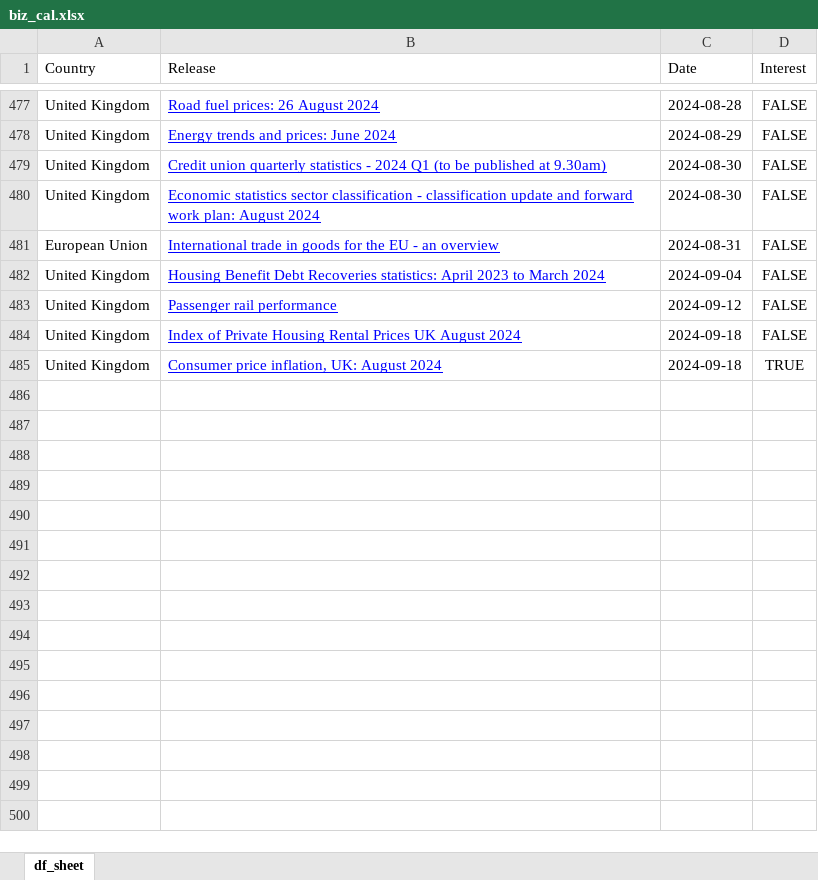
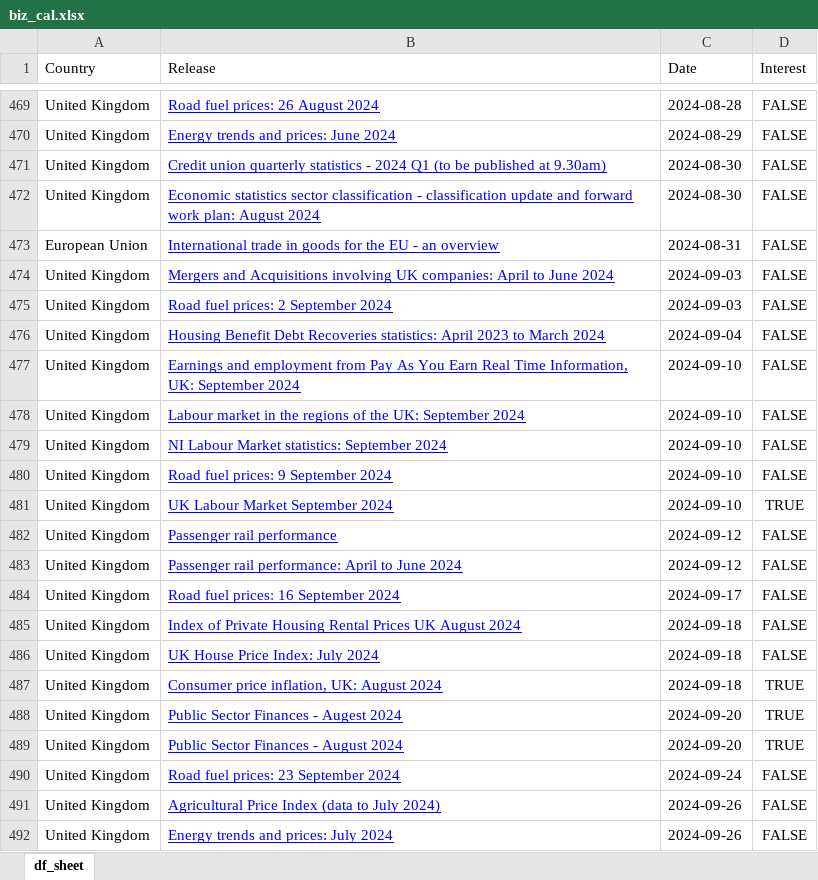
Before and after one commit to nicucalcea/data-diary, an Excel workbook: output/biz_cal.xlsx, sheet df_sheet, drawn as a sheet; only a part is shown, gaps mark what is left out; values as stored, in another font and other column widths than the file's, no borders; the diff covers the shown part only; the diff names each change by its address in the sheet, - before the commit and + after, or states it on an @@ line.

```diff
--- a/output/biz_cal.xlsx (sheet df_sheet)
+++ b/output/biz_cal.xlsx (sheet df_sheet)
+row 474: United Kingdom | Mergers and Acquisitions involving UK companies: April to June 2024 | 2024-09-03 | FALSE
+row 475: United Kingdom | Road fuel prices: 2 September 2024 | 2024-09-03 | FALSE
+row 477: United Kingdom | Earnings and employment from Pay As You Earn Real Time Information, UK: September 2024 | 2024-09-10 | FALSE
+row 478: United Kingdom | Labour market in the regions of the UK: September 2024 | 2024-09-10 | FALSE
+row 479: United Kingdom | NI Labour Market statistics: September 2024 | 2024-09-10 | FALSE
+row 480: United Kingdom | Road fuel prices: 9 September 2024 | 2024-09-10 | FALSE
+row 481: United Kingdom | UK Labour Market September 2024 | 2024-09-10 | TRUE
+row 483: United Kingdom | Passenger rail performance: April to June 2024 | 2024-09-12 | FALSE
+row 484: United Kingdom | Road fuel prices: 16 September 2024 | 2024-09-17 | FALSE
+row 486: United Kingdom | UK House Price Index: July 2024 | 2024-09-18 | FALSE
+row 488: United Kingdom | Public Sector Finances - Augest 2024 | 2024-09-20 | TRUE
+row 489: United Kingdom | Public Sector Finances - August 2024 | 2024-09-20 | TRUE
+row 490: United Kingdom | Road fuel prices: 23 September 2024 | 2024-09-24 | FALSE
+row 491: United Kingdom | Agricultural Price Index (data to July 2024) | 2024-09-26 | FALSE
+row 492: United Kingdom | Energy trends and prices: July 2024 | 2024-09-26 | FALSE
```
Also changed, not shown: 138 added rows, 114 removed rows and 11 edited cells elsewhere in this sheet, 3 other files.
